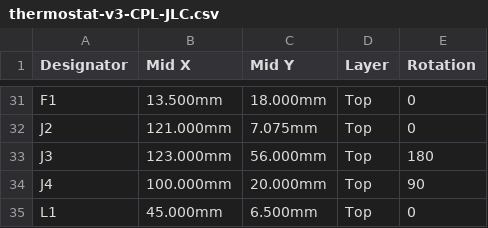
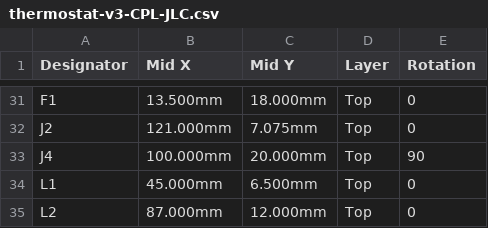
Before and after one commit to Connicpu/thermostat, a CSV file: fab/thermostat-v3-CPL-JLC.csv, drawn as a sheet; only a part is shown, gaps mark what is left out; the shorter side is filled out with more unchanged rows.

```diff
--- a/fab/thermostat-v3-CPL-JLC.csv
+++ b/fab/thermostat-v3-CPL-JLC.csv
@@ -32,3 +32,2 @@ F1,13.500mm,18.000mm,Top,0
 J2,121.000mm,7.075mm,Top,0
-J3,123.000mm,56.000mm,Top,180
 J4,100.000mm,20.000mm,Top,90
```
Also changed, not shown: fab/thermostat-v3-BOM-JLC.csv, 51 other files.
